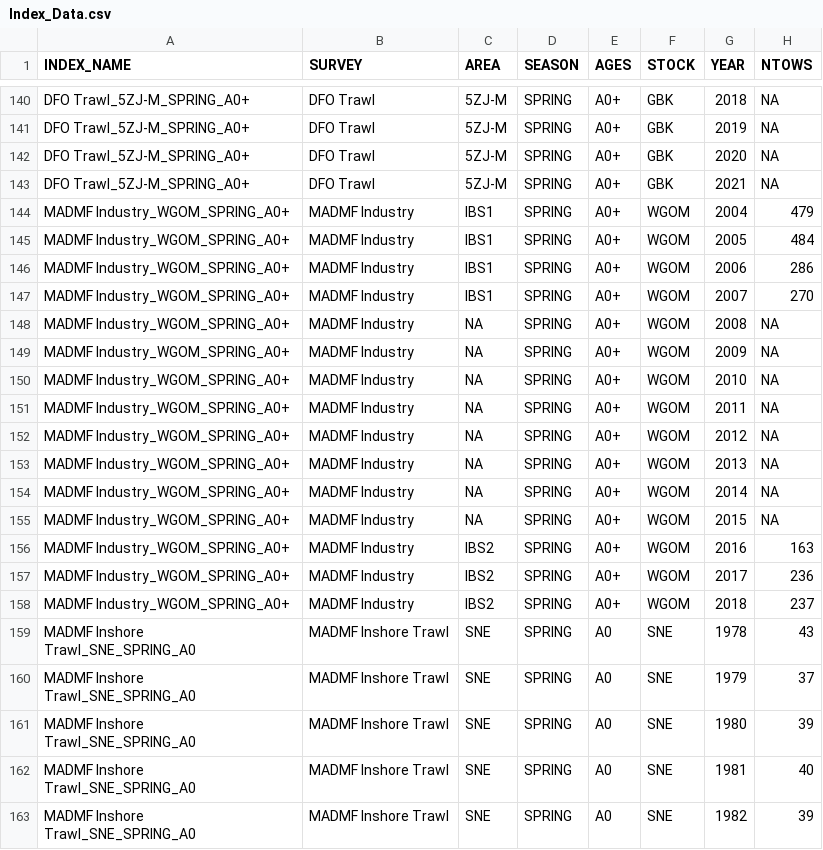
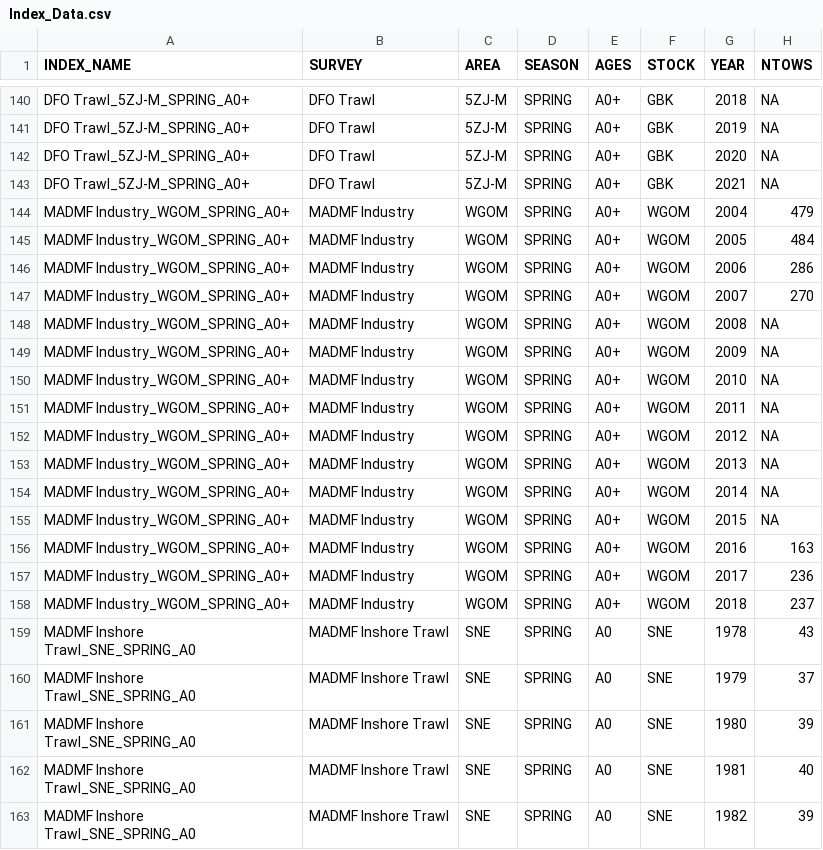
Before and after one commit to klankowi/Atlantic-Cod-Habitat-VAST, a CSV file: Data/Survey_Data/Index_Data.csv, drawn as a sheet; only a part is shown, gaps mark what is left out; the diff names each change by its address in the sheet, - before the commit and + after, or states it on an @@ line.

Commit message:
Add index of abundance plots

```diff
--- a/Data/Survey_Data/Index_Data.csv
+++ b/Data/Survey_Data/Index_Data.csv
-C144:C147 (AREA): IBS1
+C144:C147 (AREA): WGOM
-C148:C155 (AREA): NA
+C148:C155 (AREA): WGOM
-C156:C158 (AREA): IBS2
+C156:C158 (AREA): WGOM
```
Also changed, not shown: 4 other files.
